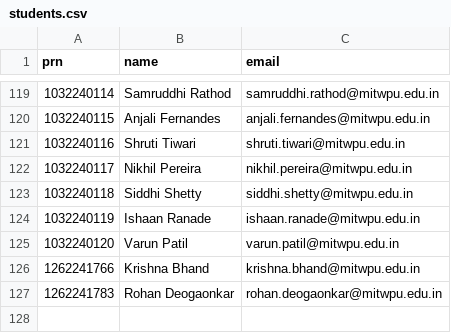
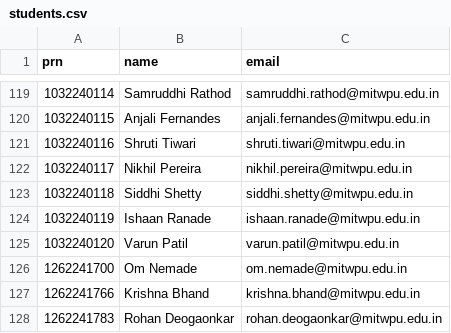
Before and after one commit to rohanbeingsocial/PBL-Tracker, a CSV file: data/students.csv, drawn as a sheet; only a part is shown, gaps mark what is left out.

Commit message:
Om Nemade joins the demo students; the PBL coordinator's account is now called Admin (admin@mitwpu.edu.in)

```diff
--- a/data/students.csv
+++ b/data/students.csv
@@ -125,2 +125,3 @@ prn,name,email
 1032240120,Varun Patil,varun.patil@mitwpu.edu.in
+1262241700,Om Nemade,om.nemade@mitwpu.edu.in
 1262241766,Krishna Bhand,krishna.bhand@mitwpu.edu.in
```
Also changed, not shown: data/faculty.csv, data/projects.csv, 7 other files.
